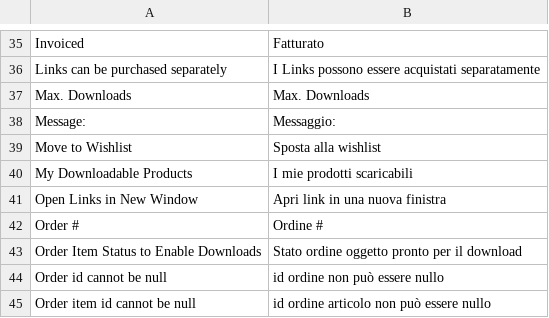
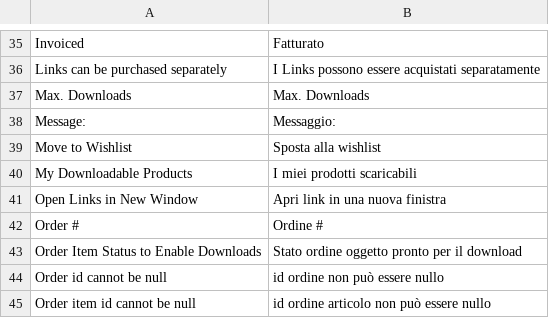
Before and after one commit to antoninobonumore/Magento-Traduzione-italiana-1.6, a CSV file: it_IT/Mage_Downloadable.csv, drawn as a sheet; only a part is shown, gaps mark what is left out.

Commit message:
Update master

```diff
--- a/it_IT/Mage_Downloadable.csv
+++ b/it_IT/Mage_Downloadable.csv
@@ -39,3 +39,3 @@
 "Move to Wishlist","Sposta alla wishlist"
-"My Downloadable Products","I mie prodotti scaricabili"
+"My Downloadable Products","I miei prodotti scaricabili"
 "Open Links in New Window","Apri link in una nuova finistra"
```
